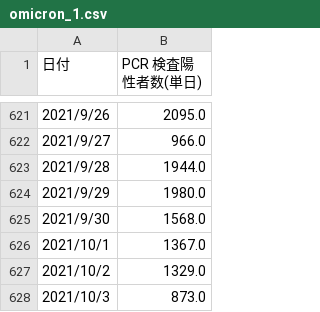
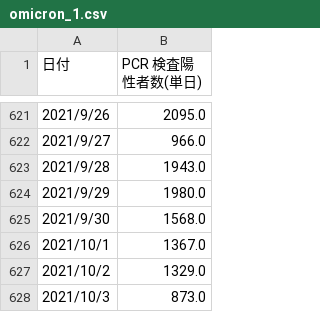
Before and after one commit to ojagggyo/ojagggyo.github.io, a CSV file: chart/omicron_1.csv, drawn as a sheet; only a part is shown, gaps mark what is left out; the diff covers the shown part only.

```diff
--- a/chart/omicron_1.csv
+++ b/chart/omicron_1.csv
@@ -622,3 +622,3 @@
 2021/9/27,966.0
-2021/9/28,1944.0
+2021/9/28,1943.0
 2021/9/29,1980.0
```
Also changed, not shown: 5 added rows and 9 edited cells elsewhere in this file.
